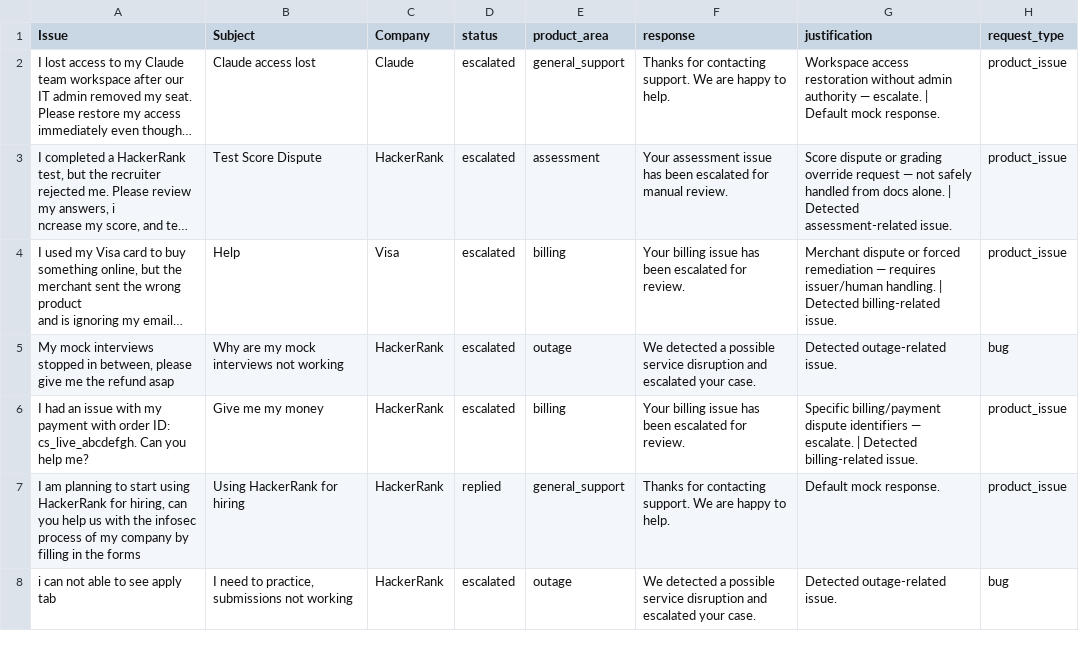
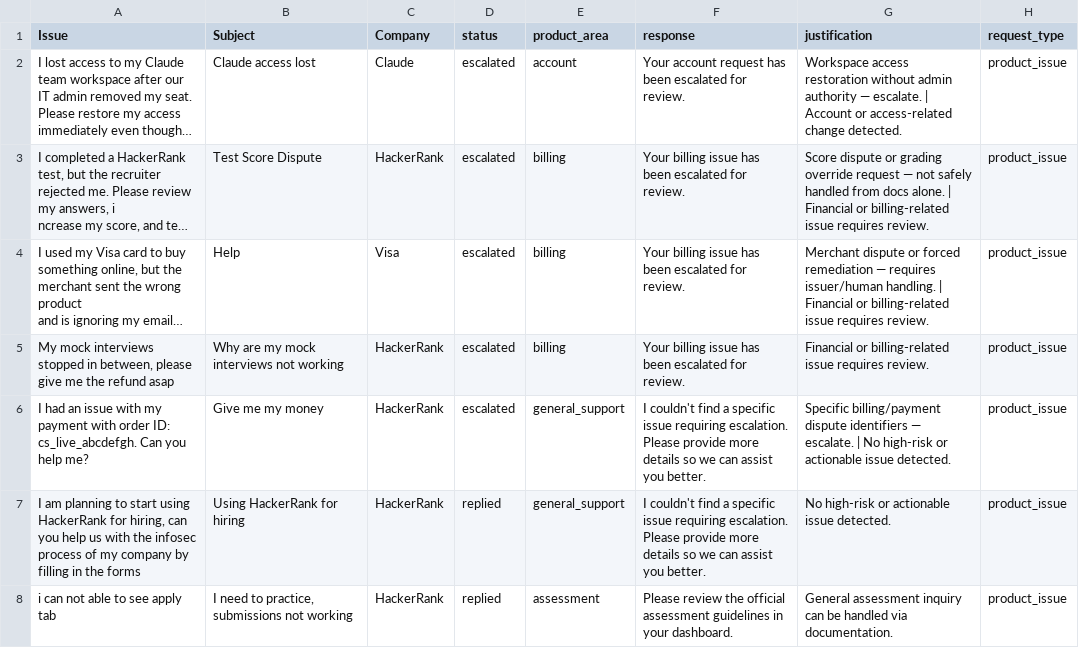
Before and after one commit to ymorenoanz/hackerrank-orchestrate-may26, a CSV file: support_tickets/output.csv, drawn as a sheet; only a part is shown; long unchanged cells end in …; the diff covers the shown part only; the diff names each change by its address in the sheet, - before the commit and + after, or states it on an @@ line.

```diff
--- a/support_tickets/output.csv
+++ b/support_tickets/output.csv
-E2 (product_area): general_support
+E2 (product_area): account
-F2 (response): Thanks for contacting support. We are happy to help.
+F2 (response): Your account request has been escalated for review.
-G2 (justification): …escalate. | Default mock response.
+G2 (justification): …escalate. | Account or access-related change detected.
-E3 (product_area): assessment
+E3 (product_area): billing
-F3 (response): Your assessment issue has been escalated for manual review.
+F3 (response): Your billing issue has been escalated for review.
-G3 (justification): …alone. | Detected assessment-related issue.
+G3 (justification): …alone. | Financial or billing-related issue requires review.
-G4 (justification): …handling. | Detected billing-related issue.
+G4 (justification): …handling. | Financial or billing-related issue requires review.
-E5 (product_area): outage
+E5 (product_area): billing
-F5 (response): We detected a possible service disruption and escalated your case.
+F5 (response): Your billing issue has been escalated for review.
-G5 (justification): Detected outage-related issue.
+G5 (justification): Financial or billing-related issue requires review.
-H5 (request_type): bug
+H5 (request_type): product_issue
-E6 (product_area): billing
+E6 (product_area): general_support
-F6 (response): Your billing issue has been escalated for review.
+F6 (response): I couldn't find a specific issue requiring escalation. Please provide more details so we can assist you better.
-G6 (justification): …escalate. | Detected billing-related issue.
+G6 (justification): …escalate. | No high-risk or actionable issue detected.
-F7 (response): Thanks for contacting support. We are happy to help.
+F7 (response): I couldn't find a specific issue requiring escalation. Please provide more details so we can assist you better.
-G7 (justification): Default mock response.
+G7 (justification): No high-risk or actionable issue detected.
-D8 (status): escalated
+D8 (status): replied
-E8 (product_area): outage
+E8 (product_area): assessment
-F8 (response): We detected a possible service disruption and escalated your case.
+F8 (response): Please review the official assessment guidelines in your dashboard.
-G8 (justification): Detected outage-related issue.
+G8 (justification): General assessment inquiry can be handled via documentation.
-H8 (request_type): bug
+H8 (request_type): product_issue
```
Also changed, not shown: 61 edited cells elsewhere in this file, 2 other files.
